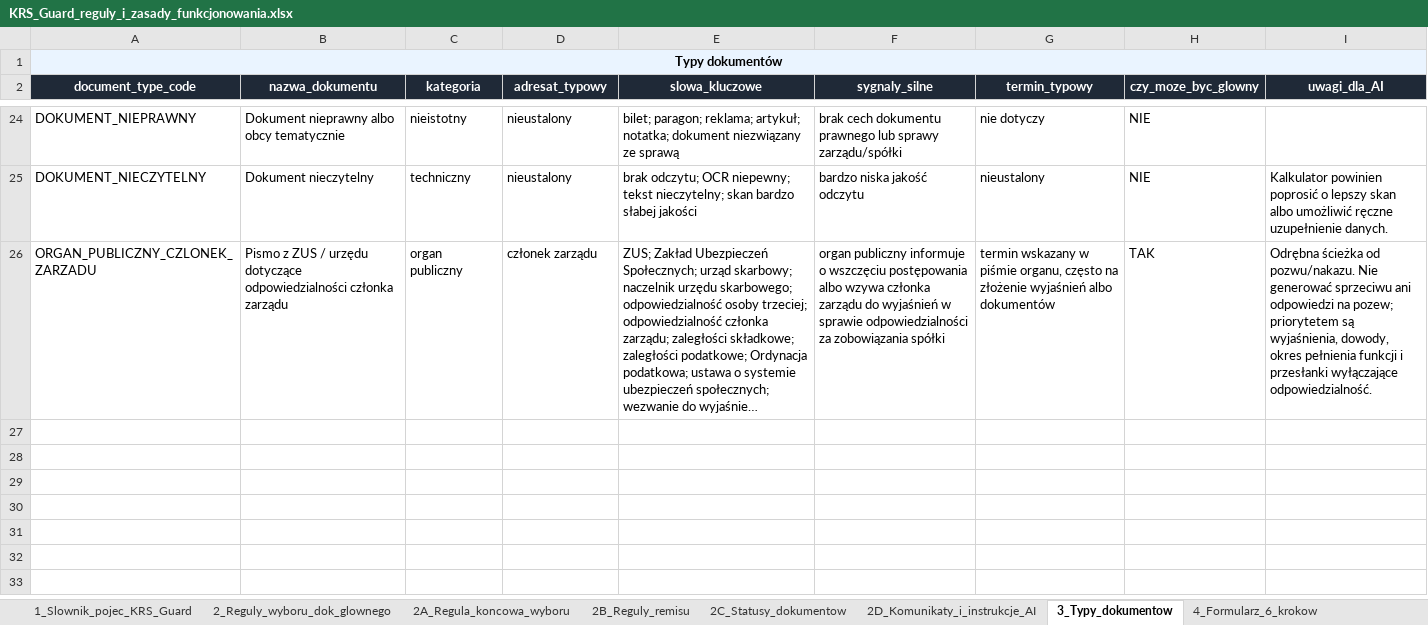
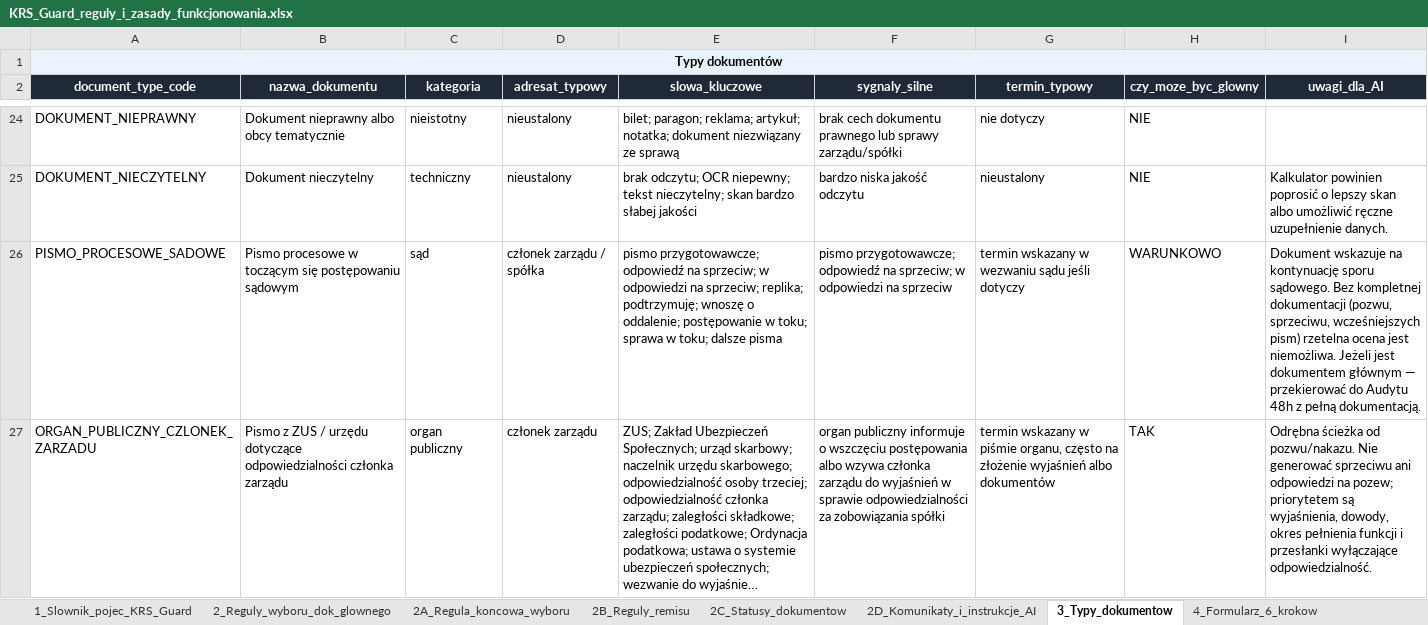
Before and after one commit to pczak333/Kalkulator_ryzyka_app, an Excel workbook: dane_wejściowe/KRS_Guard_reguly_i_zasady_funkcjonowania.xlsx, sheet 3_Typy_dokumentow, drawn as a sheet; only a part is shown, gaps mark what is left out; long unchanged cells end in …; values as stored, in another font and other column widths than the file's, no borders; the diff names each change by its address in the sheet, - before the commit and + after, or states it on an @@ line.

Commit message:
Dodaj PISMO_PROCESOWE_SADOWE do arkusza Excel 3_Typy_dokumentow

```diff
--- a/dane_wejściowe/KRS_Guard_reguly_i_zasady_funkcjonowania.xlsx (sheet 3_Typy_dokumentow)
+++ b/dane_wejściowe/KRS_Guard_reguly_i_zasady_funkcjonowania.xlsx (sheet 3_Typy_dokumentow)
+row 26: PISMO_PROCESOWE_SADOWE | Pismo procesowe w toczącym się postępowaniu sądowym | sąd | członek zarządu / spółka | pismo przygotowawcze; odpowiedź na sprzeciw; w odpowiedzi na sprzeciw; replika; podtrzymuję; wnoszę o oddalenie; postępowanie w toku; sprawa w toku; dalsze pisma | pismo przygotowawcze; odpowiedź na sprzeciw; w odpowiedzi na sprzeciw | termin wskazany w wezwaniu sądu jeśli dotyczy | WARUNKOWO | Dokument wskazuje na kontynuację sporu sądowego. Bez kompletnej dokumentacji (pozwu, sprzeciwu, wcześniejszych pism) rzetelna ocena jest niemożliwa. Jeżeli jest dokumentem głównym — przekierować do Audytu 48h z pełną dokumentacją.
```
